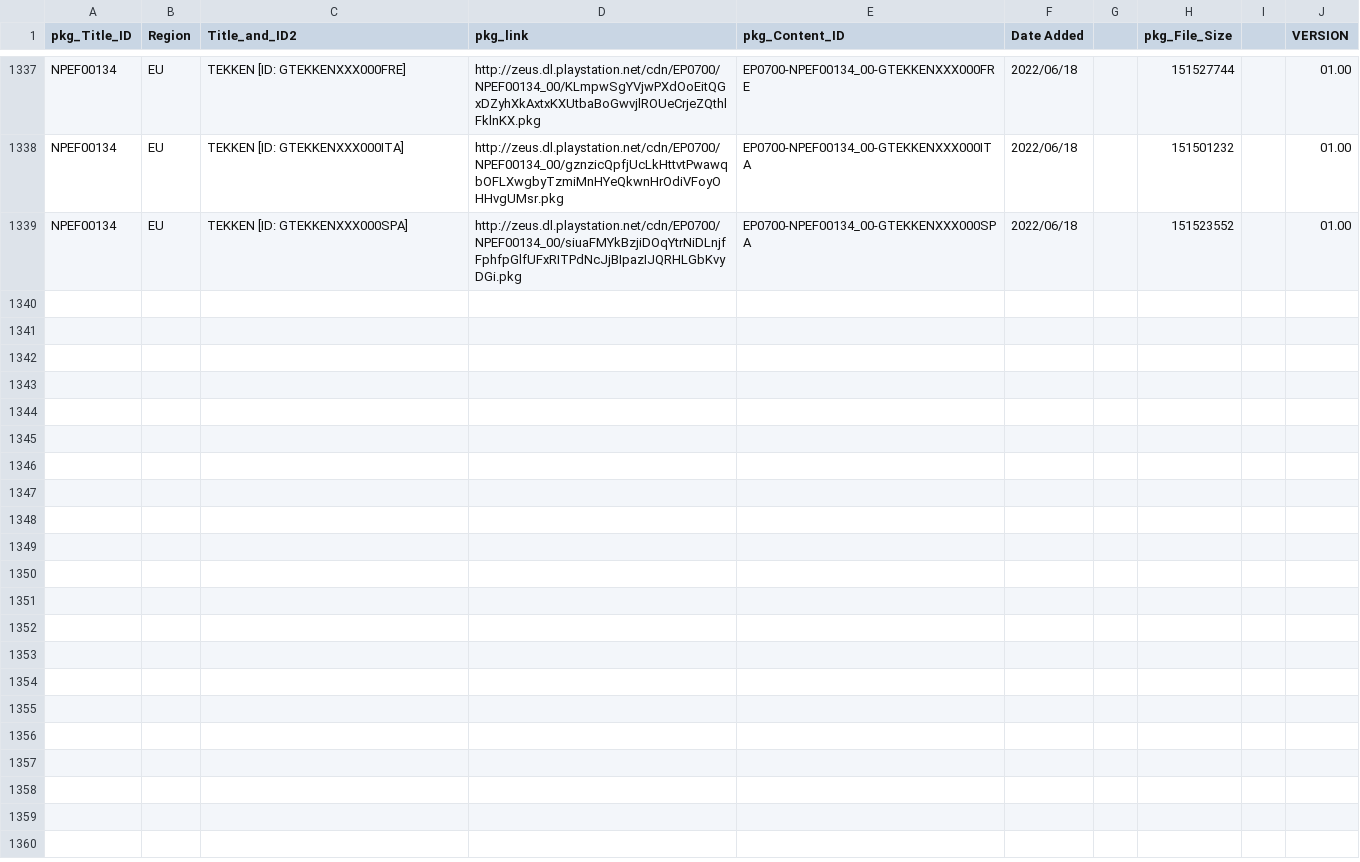
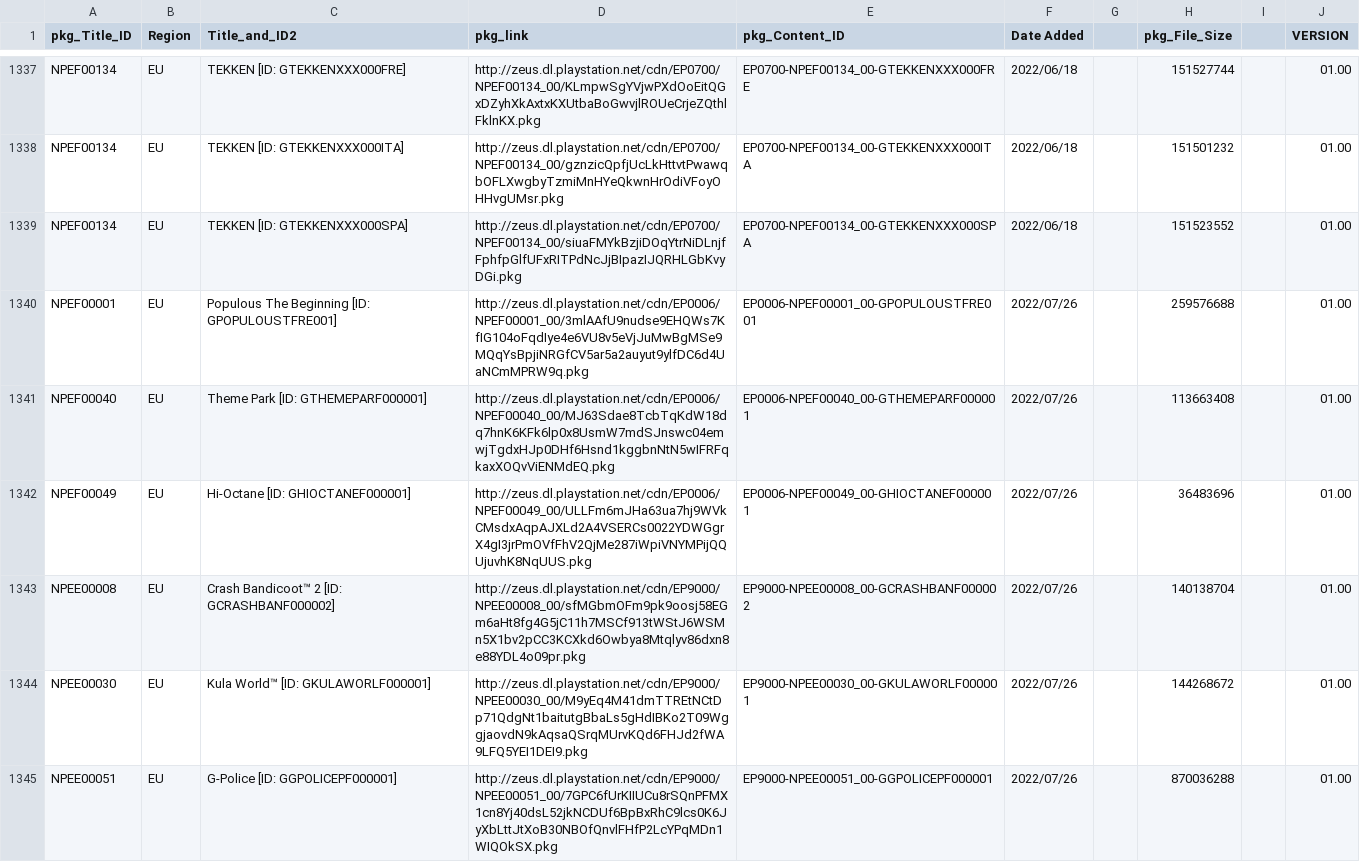
Before and after one commit to 1jtp8sobiu/NPS_JP, a TSV file: rearrange/PSX_APP.tsv, drawn as a sheet; only a part is shown, gaps mark what is left out; the diff names each change by its address in the sheet, - before the commit and + after, or states it on an @@ line.

```diff
--- a/rearrange/PSX_APP.tsv
+++ b/rearrange/PSX_APP.tsv
+row 1340: NPEF00001 | EU | Populous The Beginning [ID: GPOPULOUSTFRE001] | http://zeus.dl.playstation.net/cdn/EP0006/NPEF00001_00/3mlAAfU9nudse9EHQWs7KfIG104oFqdIye4e6VU8v5eVjJuMwBgMSe9MQqYsBpjiNRGfCV5ar5a2auyut9ylfDC6d4UaNCmMPRW9q.pkg | EP0006-NPEF00001_00-GPOPULOUSTFRE001 | 2022/07/26 |  | 259576688 |  | 01.00
+row 1341: NPEF00040 | EU | Theme Park [ID: GTHEMEPARF000001] | http://zeus.dl.playstation.net/cdn/EP0006/NPEF00040_00/MJ63Sdae8TcbTqKdW18dq7hnK6KFk6lp0x8UsmW7mdSJnswc04emwjTgdxHJp0DHf6Hsnd1kggbnNtN5wIFRFqkaxXOQvViENMdEQ.pkg | EP0006-NPEF00040_00-GTHEMEPARF000001 | 2022/07/26 |  | 113663408 |  | 01.00
+row 1342: NPEF00049 | EU | Hi-Octane [ID: GHIOCTANEF000001] | http://zeus.dl.playstation.net/cdn/EP0006/NPEF00049_00/ULLFm6mJHa63ua7hj9WVkCMsdxAqpAJXLd2A4VSERCs0022YDWGgrX4gI3jrPmOVfFhV2QjMe287iWpiVNYMPijQQUjuvhK8NqUUS.pkg | EP0006-NPEF00049_00-GHIOCTANEF000001 | 2022/07/26 |  | 36483696 |  | 01.00
+row 1343: NPEE00008 | EU | Crash Bandicoot™ 2 [ID: GCRASHBANF000002] | http://zeus.dl.playstation.net/cdn/EP9000/NPEE00008_00/sfMGbmOFm9pk9oosj58EGm6aHt8fg4G5jC11h7MSCf913tWStJ6WSMn5X1bv2pCC3KCXkd6Owbya8Mtqlyv86dxn8e88YDL4o09pr.pkg | EP9000-NPEE00008_00-GCRASHBANF000002 | 2022/07/26 |  | 140138704 |  | 01.00
+row 1344: NPEE00030 | EU | Kula World™ [ID: GKULAWORLF000001] | http://zeus.dl.playstation.net/cdn/EP9000/NPEE00030_00/M9yEq4M41dmTTREtNCtDp71QdgNt1baitutgBbaLs5gHdIBKo2T09WggjaovdN9kAqsaQSrqMUrvKQd6FHJd2fWA9LFQ5YEI1DEI9.pkg | EP9000-NPEE00030_00-GKULAWORLF000001 | 2022/07/26 |  | 144268672 |  | 01.00
+row 1345: NPEE00051 | EU | G-Police [ID: GGPOLICEPF000001] | http://zeus.dl.playstation.net/cdn/EP9000/NPEE00051_00/7GPC6fUrKIIUCu8rSQnPFMX1cn8Yj40dsL52jkNCDUf6BpBxRhC9lcs0K6JyXbLttJtXoB30NBOfQnvlFHfP2LcYPqMDn1WIQOkSX.pkg | EP9000-NPEE00051_00-GGPOLICEPF000001 | 2022/07/26 |  | 870036288 |  | 01.00
```
Also changed, not shown: 4 other files.
